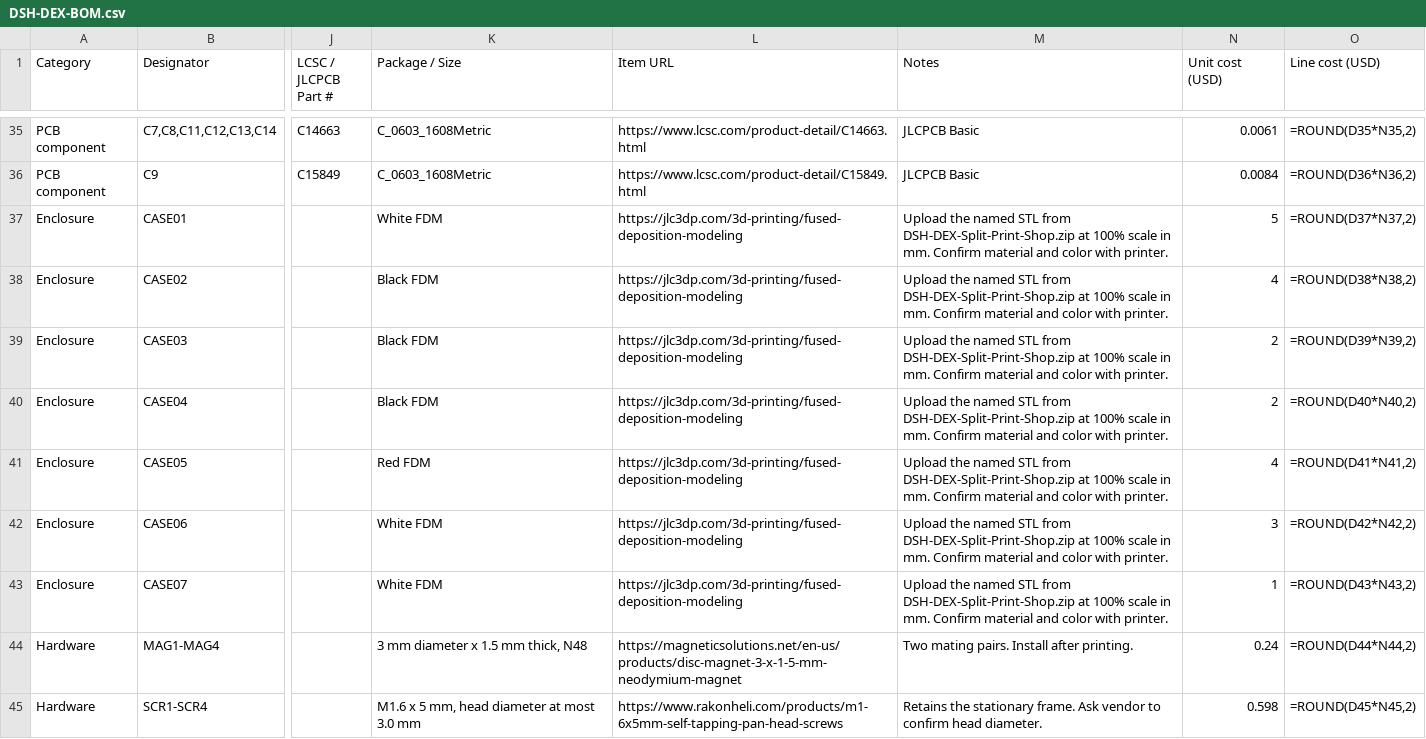
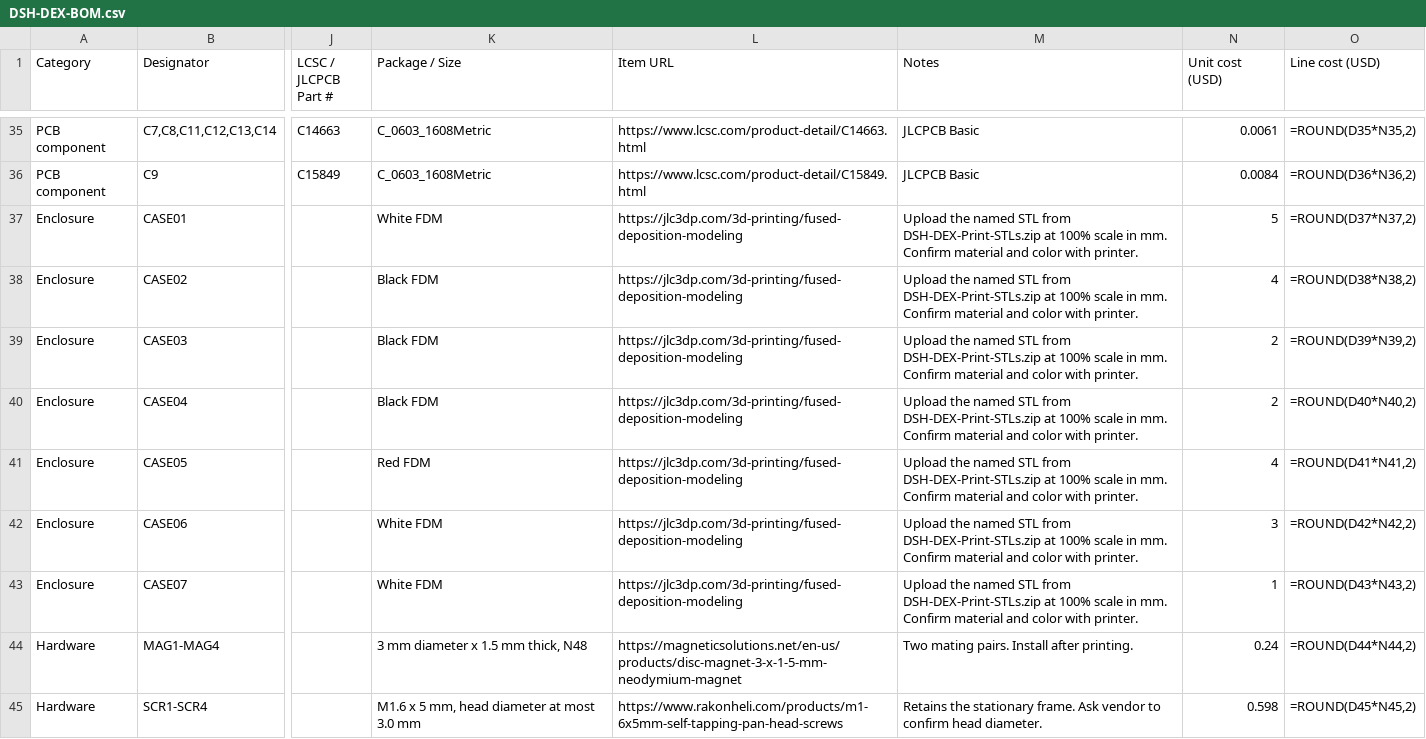
Before and after one commit to DSHSTUDIOS/DSH-DEX, a CSV file: hardware/DSH-DEX-BOM.csv, drawn as a sheet; only a part is shown, gaps mark what is left out; the diff names each change by its address in the sheet, - before the commit and + after, or states it on an @@ line.

Commit message:
Consolidate print and manufacturing files

```diff
--- a/hardware/DSH-DEX-BOM.csv
+++ b/hardware/DSH-DEX-BOM.csv
-M37:M43 (Notes): …STL from DSH-DEX-Split-Print-Shop.zip at 100%…
+M37:M43 (Notes): …STL from DSH-DEX-Print-STLs.zip at 100%…
```
Also changed, not shown: 17 other files.
